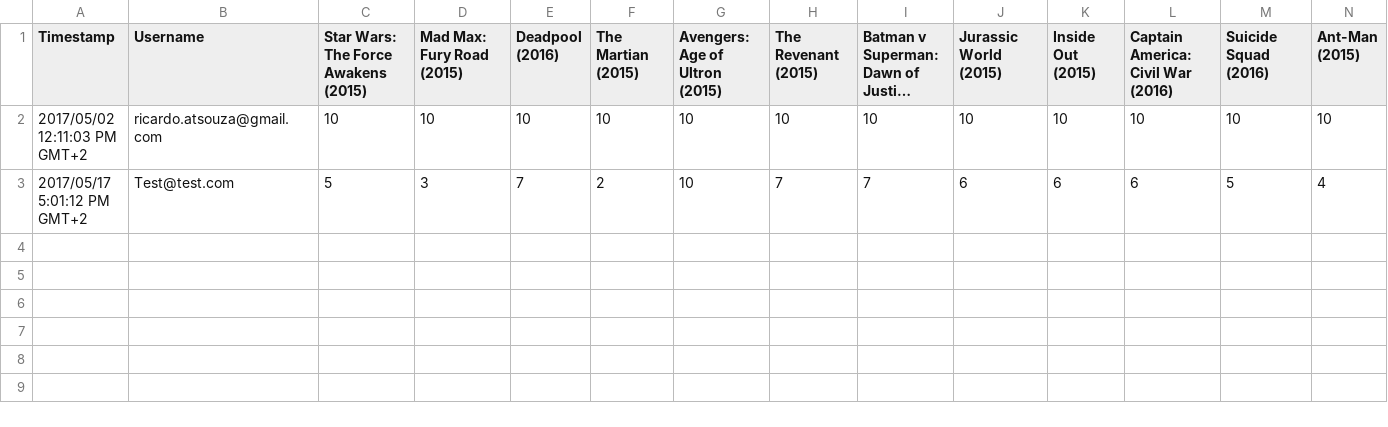
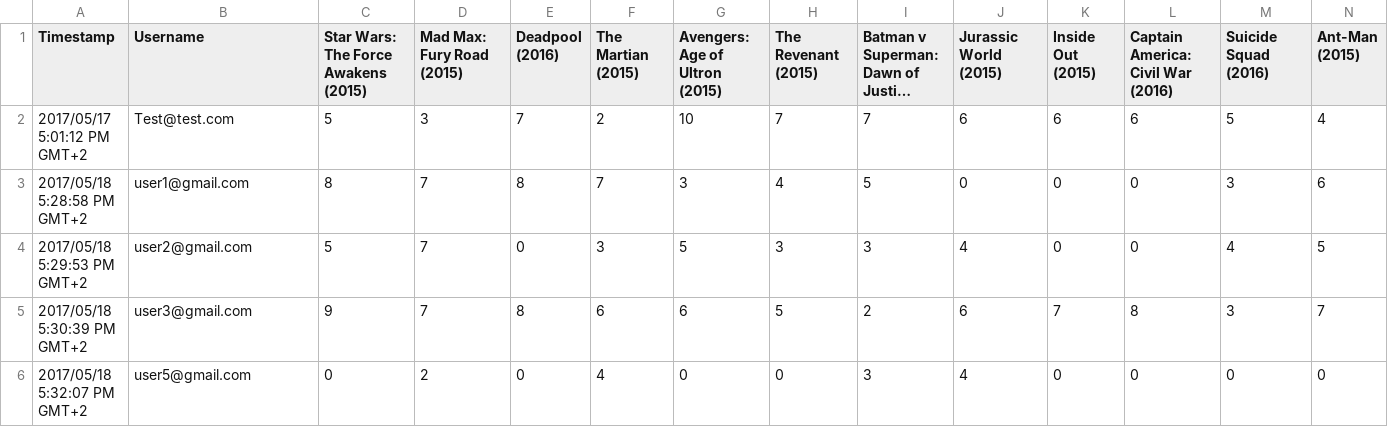
Before and after one commit to icemobilelab/Simple-Movie-Recommendation, a CSV file: input.csv, drawn as a sheet; only a part is shown; long unchanged cells end in …; removed rows and columns are numbered as before the commit, all else as after; rows hold the shown columns only; the diff names each change by its address in the sheet, - before the commit and + after, or states it on an @@ line.

Commit message:
Changing the input and output csv files.

```diff
--- a/input.csv
+++ b/input.csv
-row 2: 2017/05/02 12:11:03 PM GMT+2 | ricardo.atsouza@gmail.com | 10 | 10 | 10 | 10 | 10 | 10 | 10 | 10 | 10 | 10 | 10 | 10
+row 3: 2017/05/18 5:28:58 PM GMT+2 | user1@gmail.com | 8 | 7 | 8 | 7 | 3 | 4 | 5 | 0 | 0 | 0 | 3 | 6
+row 4: 2017/05/18 5:29:53 PM GMT+2 | user2@gmail.com | 5 | 7 | 0 | 3 | 5 | 3 | 3 | 4 | 0 | 0 | 4 | 5
+row 5: 2017/05/18 5:30:39 PM GMT+2 | user3@gmail.com | 9 | 7 | 8 | 6 | 6 | 5 | 2 | 6 | 7 | 8 | 3 | 7
+row 6: 2017/05/18 5:32:07 PM GMT+2 | user5@gmail.com | 0 | 2 | 0 | 4 | 0 | 0 | 3 | 4 | 0 | 0 | 0 | 0
```
Also changed, not shown: output.csv.
